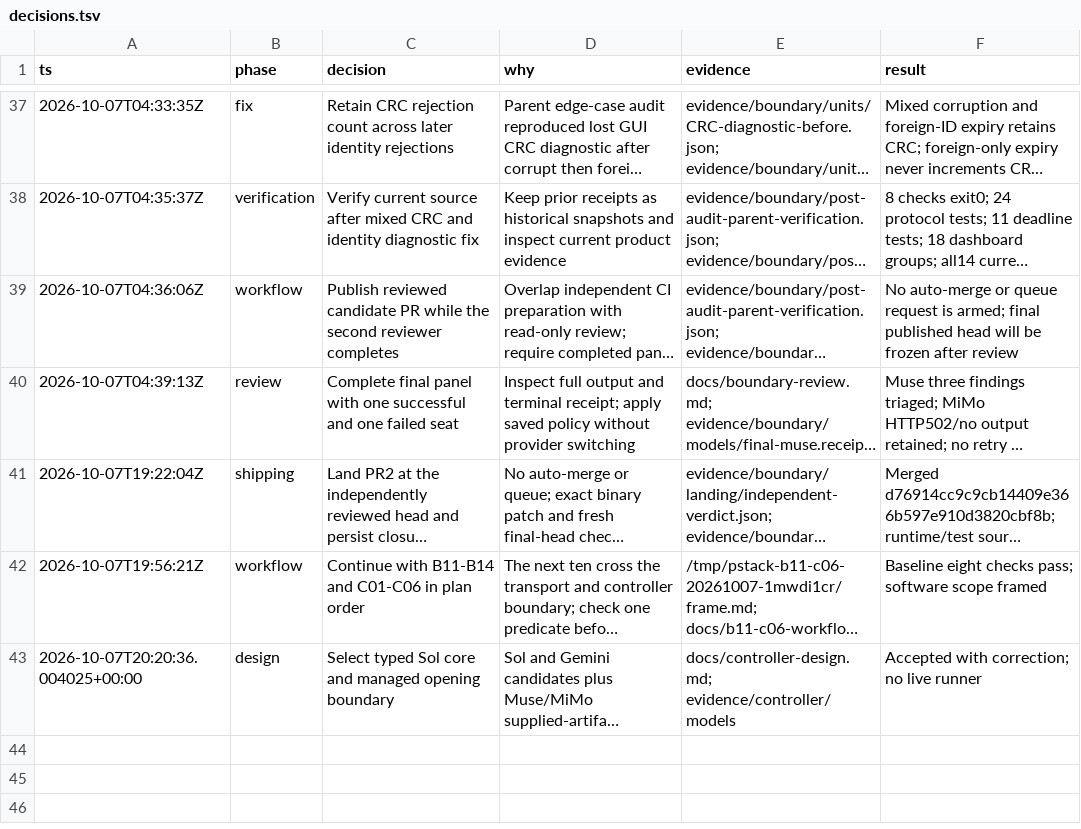
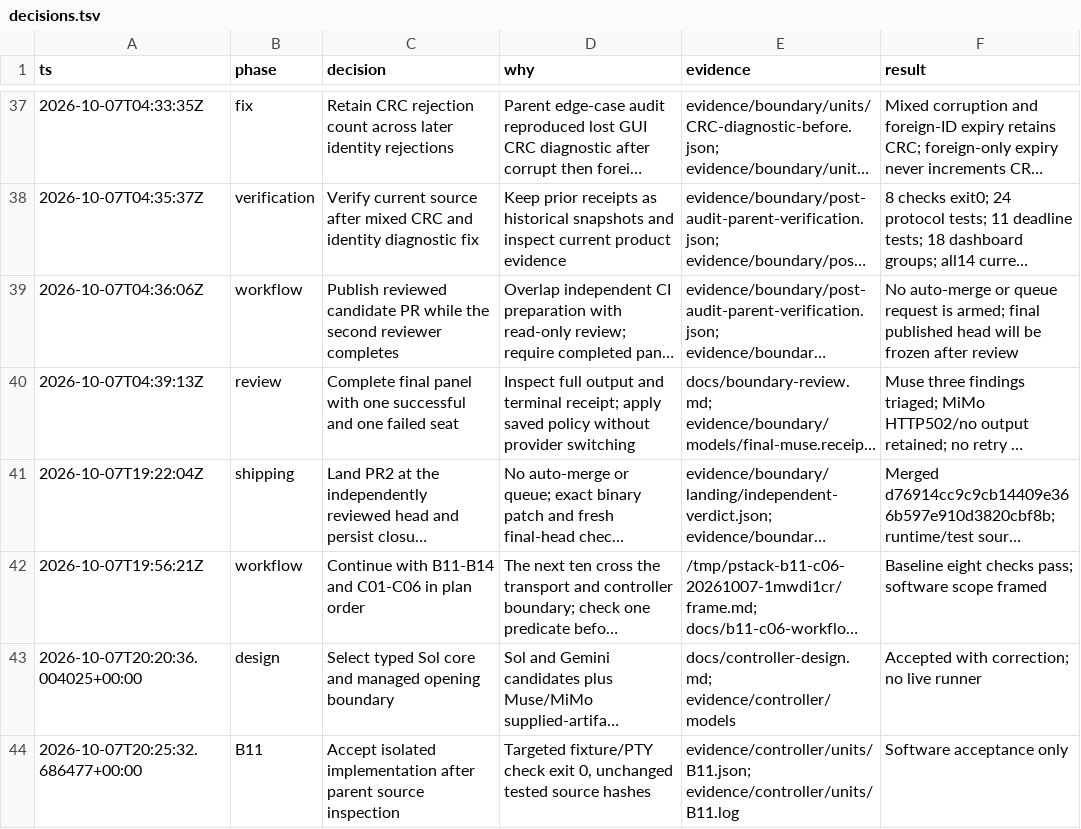
Before and after one commit to sidrk-dev/im6014-arm-control, a TSV file: docs/decisions.tsv, drawn as a sheet; only a part is shown, gaps mark what is left out; long unchanged cells end in …; the diff names each change by its address in the sheet, - before the commit and + after, or states it on an @@ line.

```diff
--- a/docs/decisions.tsv
+++ b/docs/decisions.tsv
+row 44: 2026-10-07T20:25:32.686477+00:00 | B11 | Accept isolated implementation after parent source inspection | Targeted fixture/PTY check exit 0, unchanged tested source hashes | evidence/controller/units/B11.json; evidence/controller/units/B11.log | Software acceptance only
```
Also changed, not shown: docs/milestones.tsv, 7 other files.
